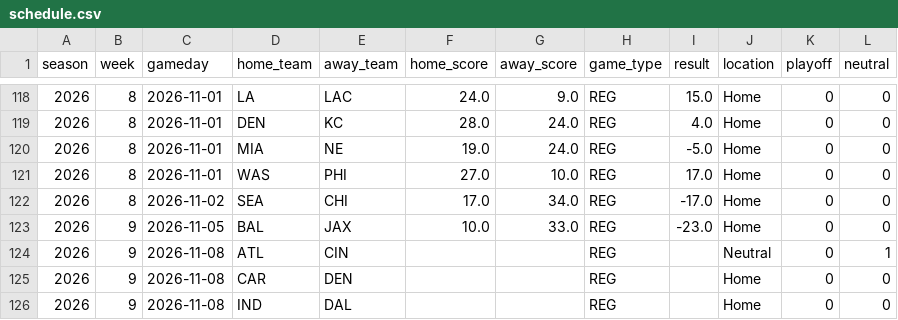
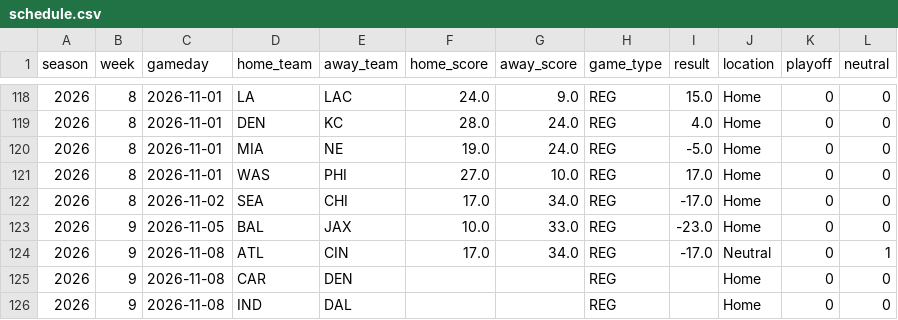
Before and after one commit to njlewin/nfl_srs_model, a CSV file: data/schedule/schedule.csv, drawn as a sheet; only a part is shown, gaps mark what is left out.

```diff
--- a/data/schedule/schedule.csv
+++ b/data/schedule/schedule.csv
@@ -123,3 +123,3 @@ season,week,gameday,home_team,away_team,home_score,away_score,game_type,result,l
 2026,9,2026-11-05,BAL,JAX,10.0,33.0,REG,-23.0,Home,0,0
-2026,9,2026-11-08,ATL,CIN,,,REG,,Neutral,0,1
+2026,9,2026-11-08,ATL,CIN,17.0,34.0,REG,-17.0,Neutral,0,1
 2026,9,2026-11-08,CAR,DEN,,,REG,,Home,0,0
```
Also changed, not shown: data/predictions/predicted_margins.csv, data/predictions/reg_season_predictions_prior.csv, 11 other files.
